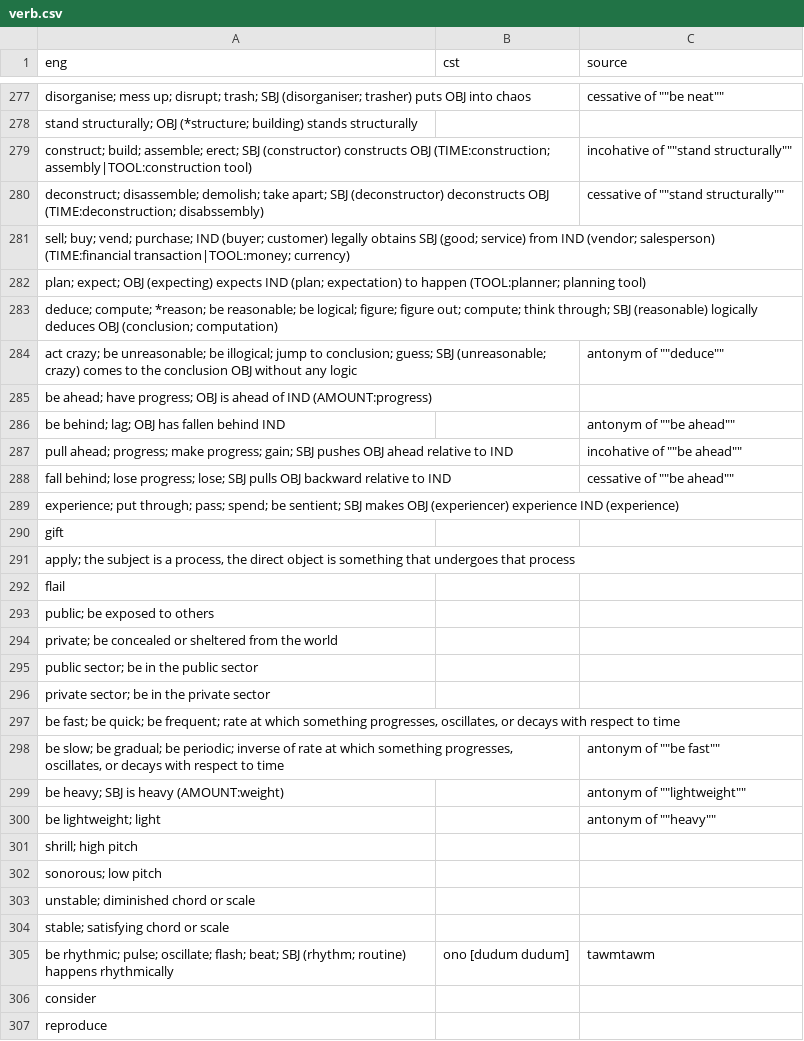
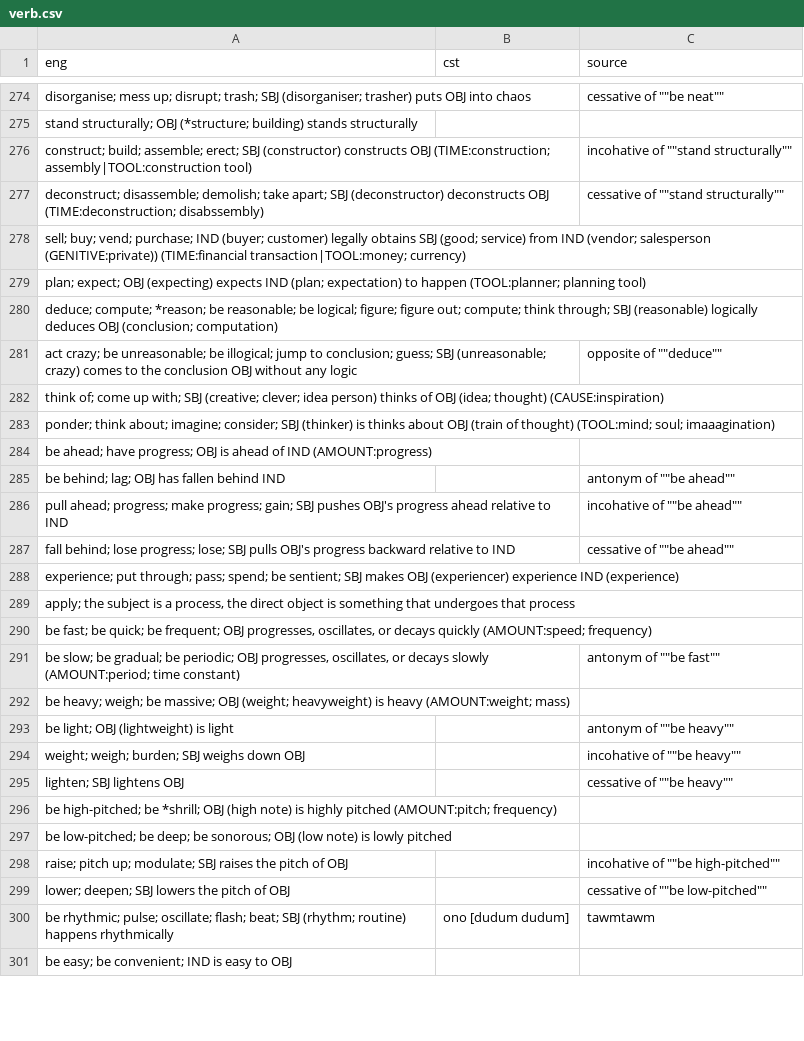
Before and after one commit to jkunimune/Djastiz, a CSV file: src/words/verb.csv, drawn as a sheet; only a part is shown, gaps mark what is left out; the diff covers the shown part only.

Commit message:
Shedding morphemes like it's going out of style
I've been working on the vocab. The lexicon of morphemes gets smaller and smaller, thank goodness. At this rate, I should have no problem getting well below Votgil's 600 roots. I also made the bold choice to drop the word for "not"; the word "be false" shall be used as an auxiliary to mark polarity. I still need a word for "even", so those can't be antonyms anymore, but I think this is the right move.

```diff
--- a/src/words/verb.csv
+++ b/src/words/verb.csv
@@ -281,28 +278,25 @@ eng,cst,source
 "deconstruct; disassemble; demolish; take apart; SBJ (deconstructor) deconstructs OBJ (TIME:deconstruction; disabssembly)",,cessative of ""stand structurally""
-"sell; buy; vend; purchase; IND (buyer; customer) legally obtains SBJ (good; service) from IND (vendor; salesperson) (TIME:financial transaction|TOOL:money; currency)",,
+"sell; buy; vend; purchase; IND (buyer; customer) legally obtains SBJ (good; service) from IND (vendor; salesperson (GENITIVE:private)) (TIME:financial transaction|TOOL:money; currency)",,
 "plan; expect; OBJ (expecting) expects IND (plan; expectation) to happen (TOOL:planner; planning tool)",,
 "deduce; compute; *reason; be reasonable; be logical; figure; figure out; compute; think through; SBJ (reasonable) logically deduces OBJ (conclusion; computation)",,
-"act crazy; be unreasonable; be illogical; jump to conclusion; guess; SBJ (unreasonable; crazy) comes to the conclusion OBJ without any logic",,antonym of ""deduce""
+"act crazy; be unreasonable; be illogical; jump to conclusion; guess; SBJ (unreasonable; crazy) comes to the conclusion OBJ without any logic",,opposite of ""deduce""
+"think of; come up with; SBJ (creative; clever; idea person) thinks of OBJ (idea; thought) (CAUSE:inspiration)",,
+"ponder; think about; imagine; consider; SBJ (thinker) is thinks about OBJ (train of thought) (TOOL:mind; soul; imaaagination)",,
 "be ahead; have progress; OBJ is ahead of IND (AMOUNT:progress)",,
 "be behind; lag; OBJ has fallen behind IND",,antonym of ""be ahead""
-"pull ahead; progress; make progress; gain; SBJ pushes OBJ ahead relative to IND",,incohative of ""be ahead""
-"fall behind; lose progress; lose; SBJ pulls OBJ backward relative to IND",,cessative of ""be ahead""
+"pull ahead; progress; make progress; gain; SBJ pushes OBJ's progress ahead relative to IND",,incohative of ""be ahead""
+"fall behind; lose progress; lose; SBJ pulls OBJ's progress backward relative to IND",,cessative of ""be ahead""
 "experience; put through; pass; spend; be sentient; SBJ makes OBJ (experiencer) experience IND (experience)",,
-"gift",,
 "apply; the subject is a process, the direct object is something that undergoes that process",,
-"flail",,
-"public; be exposed to others",,
-"private; be concealed or sheltered from the world",,
-"public sector; be in the public sector",,
-"private sector; be in the private sector",,
-"be fast; be quick; be frequent; rate at which something progresses, oscillates, or decays with respect to time",,
-"be slow; be gradual; be periodic; inverse of rate at which something progresses, oscillates, or decays with respect to time",,antonym of ""be fast""
-"be heavy; SBJ is heavy (AMOUNT:weight)",,antonym of ""lightweight""
-"be lightweight; light",,antonym of ""heavy""
-"shrill; high pitch",,
-"sonorous; low pitch",,
-"unstable; diminished chord or scale",,
-"stable; satisfying chord or scale",,
+"be fast; be quick; be frequent; OBJ progresses, oscillates, or decays quickly (AMOUNT:speed; frequency)",,
+"be slow; be gradual; be periodic; OBJ progresses, oscillates, or decays slowly (AMOUNT:period; time constant)",,antonym of ""be fast""
+"be heavy; weigh; be massive; OBJ (weight; heavyweight) is heavy (AMOUNT:weight; mass)",,
+"be light; OBJ (lightweight) is light",,antonym of ""be heavy""
+"weight; weigh; burden; SBJ weighs down OBJ",,incohative of ""be heavy""
+"lighten; SBJ lightens OBJ",,cessative of ""be heavy""
+"be high-pitched; be *shrill; OBJ (high note) is highly pitched (AMOUNT:pitch; frequency)",,
+"be low-pitched; be deep; be sonorous; OBJ (low note) is lowly pitched",,
+"raise; pitch up; modulate; SBJ raises the pitch of OBJ",,incohative of ""be high-pitched""
+"lower; deepen; SBJ lowers the pitch of OBJ",,cessative of ""be low-pitched""
 "be rhythmic; pulse; oscillate; flash; beat; SBJ (rhythm; routine) happens rhythmically",ono [dudum dudum],tawmtawm
-"consider",,
-"reproduce",,
+"be easy; be convenient; IND is easy to OBJ",,
```
Also changed, not shown: 14 added rows, 31 removed rows and 22 edited cells elsewhere in this file, src/words/compound word.csv, src/words/loanword.csv, 3 other files.
